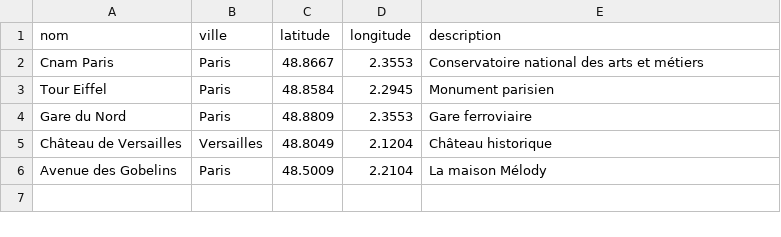
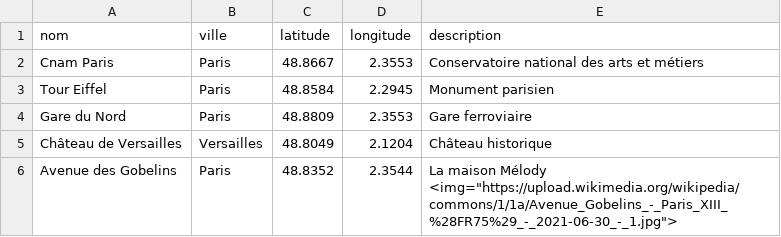
Before and after one commit to geraldkembellec/master-ctm, a CSV file: leaflet/liste-points/points.csv, drawn as a sheet.

Commit message:
Modify Avenue des Gobelins entry in points.csv
Updated the coordinates and added an image reference for Avenue des Gobelins.

```diff
--- a/leaflet/liste-points/points.csv
+++ b/leaflet/liste-points/points.csv
@@ -5,2 +5,2 @@ Gare du Nord,Paris,48.8809,2.3553,Gare ferroviaire
 Château de Versailles,Versailles,48.8049,2.1204,Château historique
-Avenue des Gobelins,Paris,48.5009,2.2104,La maison Mélody
+Avenue des Gobelins,Paris,48.8352,2.3544,La maison Mélody <img="https://upload.wikimedia.org/wikipedia/commons/1/1a/Avenue_Gobelins_-_Paris_XIII_%28FR75%29_-_2021-06-30_-_1.jpg">
```
